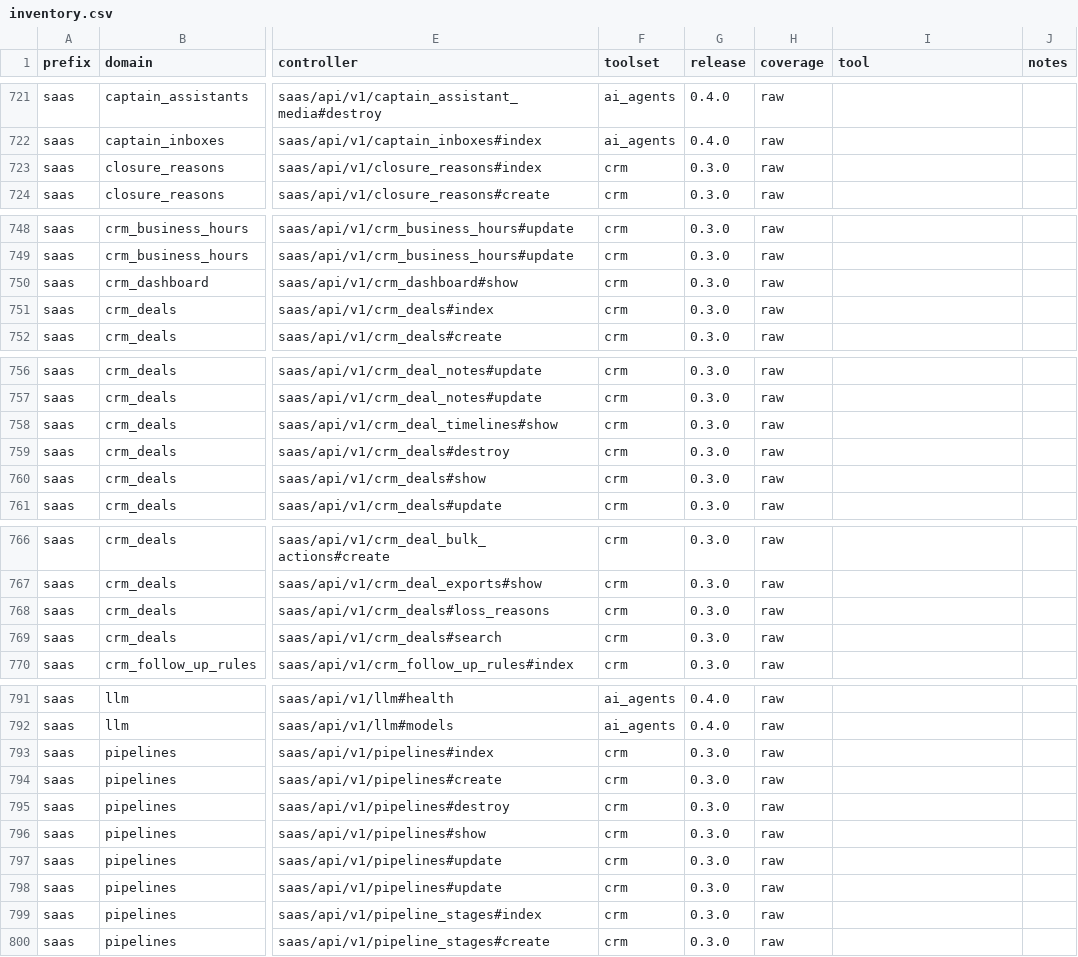
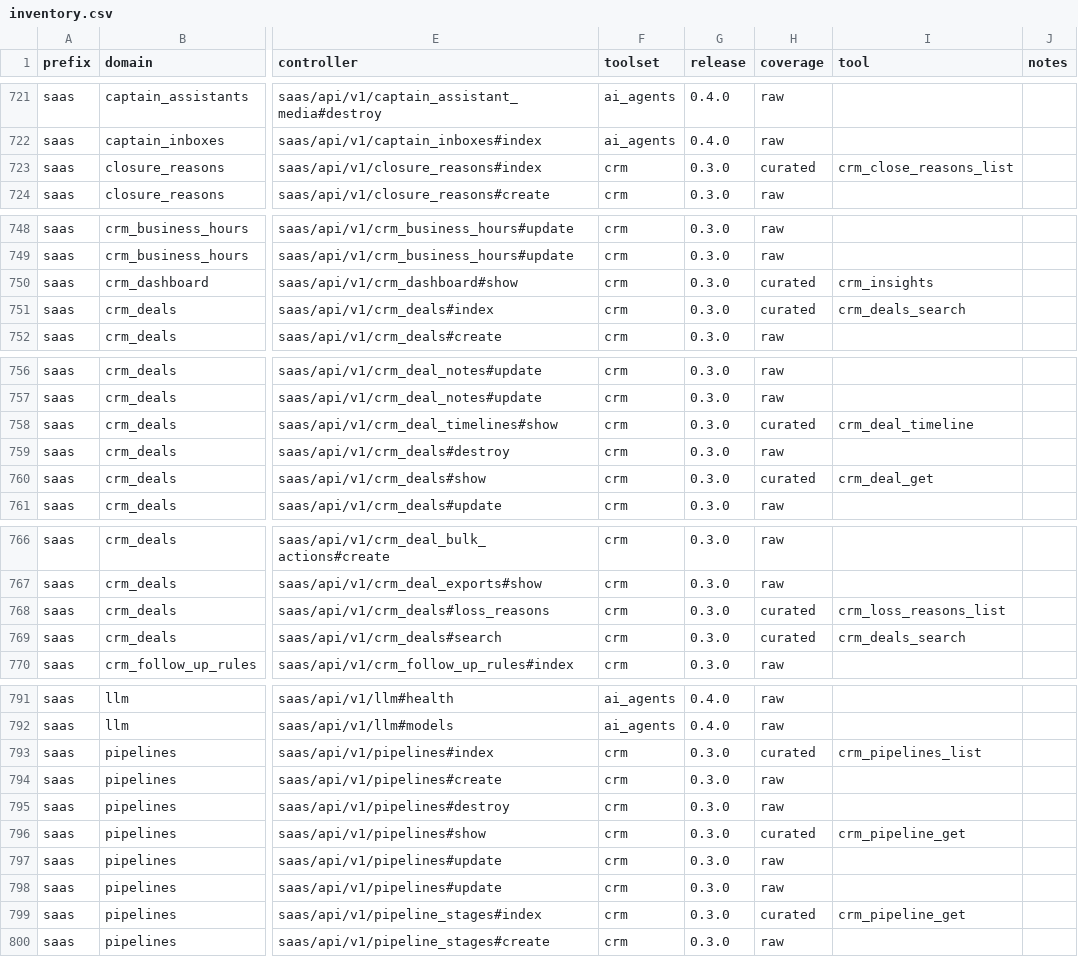
Before and after one commit to AirysChat/mcp, a CSV file: docs/api/inventory.csv, drawn as a sheet; only a part is shown, gaps mark what is left out; the diff covers the shown part only; the diff names each change by its address in the sheet, - before the commit and + after, or states it on an @@ line.

Commit message:
feat(crm): add crm toolset scaffolding and Phase A read tools (#83)
Co-authored-by: Gabriel Holanda <gabrieldeholanda@users.noreply.github.com>

```diff
--- a/docs/api/inventory.csv
+++ b/docs/api/inventory.csv
-H723 (coverage): raw
+H723 (coverage): curated
-I723 (tool): (empty)
+I723 (tool): crm_close_reasons_list
-H750:H751 (coverage): raw
+H750:H751 (coverage): curated
-I750 (tool): (empty)
+I750 (tool): crm_insights
-I751 (tool): (empty)
+I751 (tool): crm_deals_search
-H758 (coverage): raw
+H758 (coverage): curated
-I758 (tool): (empty)
+I758 (tool): crm_deal_timeline
-H760 (coverage): raw
+H760 (coverage): curated
-I760 (tool): (empty)
+I760 (tool): crm_deal_get
-H768:H769 (coverage): raw
+H768:H769 (coverage): curated
-I768 (tool): (empty)
+I768 (tool): crm_loss_reasons_list
-I769 (tool): (empty)
+I769 (tool): crm_deals_search
-H793 (coverage): raw
+H793 (coverage): curated
-I793 (tool): (empty)
+I793 (tool): crm_pipelines_list
-H796 (coverage): raw
+H796 (coverage): curated
-I796 (tool): (empty)
+I796 (tool): crm_pipeline_get
-H799 (coverage): raw
+H799 (coverage): curated
-I799 (tool): (empty)
+I799 (tool): crm_pipeline_get
```
Also changed, not shown: 4 edited cells elsewhere in this file, 9 other files.
